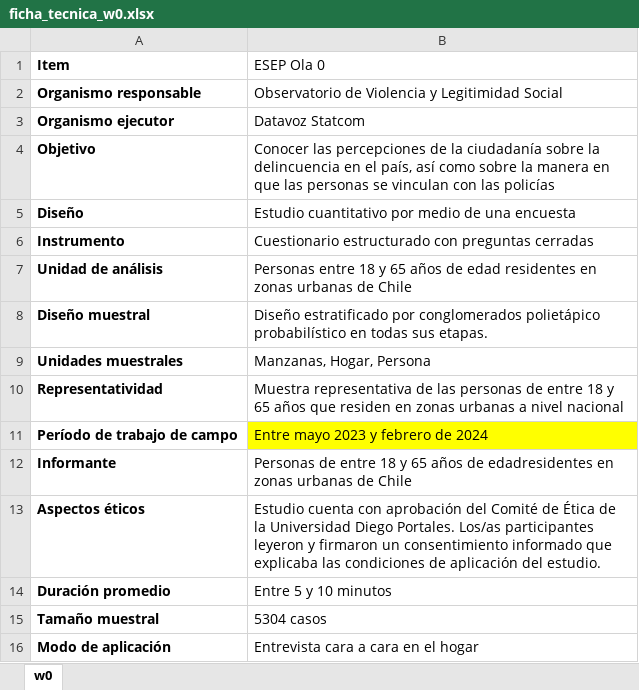
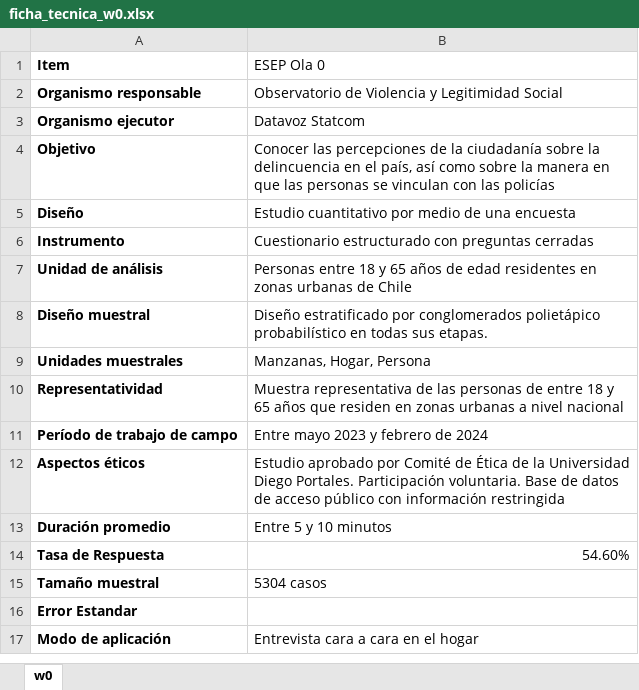
Before and after one commit to oles-cl/esep_presentations, an Excel workbook: data/ficha_tecnica_w0.xlsx, sheet w0, drawn as a sheet; values as stored, in another font and other column widths than the file's, no borders; charts and pictures not drawn; removed rows and columns are numbered as before the commit, all else as after; the diff names each change by its address in the sheet, - before the commit and + after, or states it on an @@ line.

```diff
--- a/data/ficha_tecnica_w0.xlsx (sheet w0)
+++ b/data/ficha_tecnica_w0.xlsx (sheet w0)
-B11 fill: #FFFF00
+B11 fill: none
-row 12: Informante | Personas de entre 18 y 65 años de edadresidentes en zonas urbanas de Chile
-B12 (ESEP Ola 0): Estudio cuenta con aprobación del Comité de Ética de la Universidad Diego Portales. Los/as participantes leyeron y firmaron un consentimiento informado que explicaba las condiciones de aplicación del estudio.
+B12 (ESEP Ola 0): Estudio aprobado por Comité de Ética de la Universidad Diego Portales. Participación voluntaria. Base de datos de acceso público con información restringida
+row 14: Tasa de Respuesta | 54.60%
+row 16: Error Estandar
```
Also changed, not shown: 36 other files.
